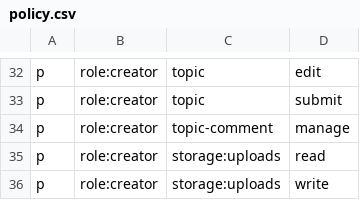
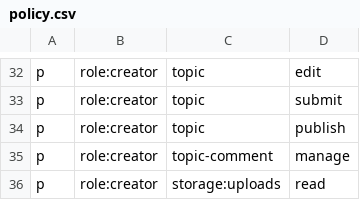
Before and after one commit to aami-dodon/Udoy, a CSV file: app/server/src/integrations/casbin/policy.csv, drawn as a sheet; only a part is shown, gaps mark what is left out; the shorter side is filled out with more unchanged rows; the diff names each change by its address in the sheet, - before the commit and + after, or states it on an @@ line.

Commit message:
Allow creators to publish approved topics

```diff
--- a/app/server/src/integrations/casbin/policy.csv
+++ b/app/server/src/integrations/casbin/policy.csv
+row 34: p | role:creator | topic | publish
```
Also changed, not shown: 7 other files.
